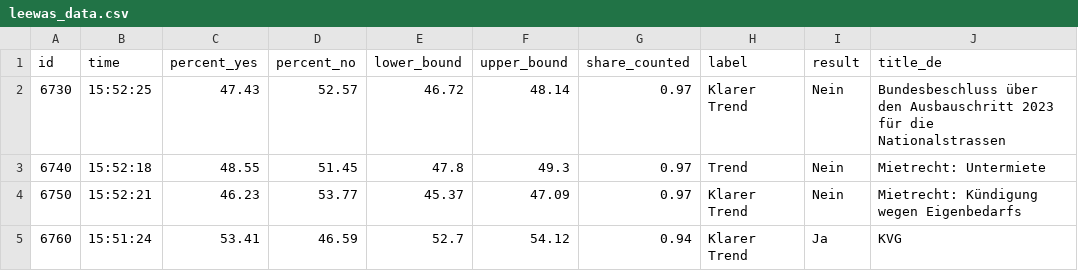
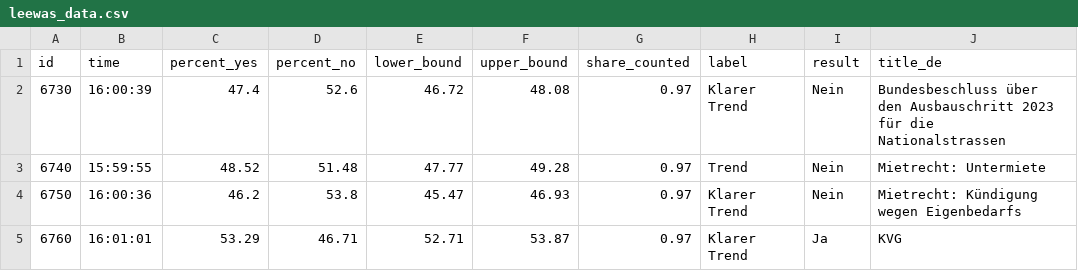
Before and after one commit to tomvaillant/abstimmung_data, a CSV file: leewas_data.csv, drawn as a sheet; only a part is shown; the diff names each change by its address in the sheet, - before the commit and + after, or states it on an @@ line.

```diff
--- a/leewas_data.csv
+++ b/leewas_data.csv
-B2 (time): 15:52:25
+B2 (time): 16:00:39
-C2 (percent_yes): 47.43
+C2 (percent_yes): 47.4
-D2 (percent_no): 52.57
+D2 (percent_no): 52.6
-F2 (upper_bound): 48.14
+F2 (upper_bound): 48.08
-B3 (time): 15:52:18
+B3 (time): 15:59:55
-C3 (percent_yes): 48.55
+C3 (percent_yes): 48.52
-D3 (percent_no): 51.45
+D3 (percent_no): 51.48
-E3 (lower_bound): 47.8
+E3 (lower_bound): 47.77
-F3 (upper_bound): 49.3
+F3 (upper_bound): 49.28
-B4 (time): 15:52:21
+B4 (time): 16:00:36
-C4 (percent_yes): 46.23
+C4 (percent_yes): 46.2
-D4 (percent_no): 53.77
+D4 (percent_no): 53.8
-E4 (lower_bound): 45.37
+E4 (lower_bound): 45.47
-F4 (upper_bound): 47.09
+F4 (upper_bound): 46.93
-B5 (time): 15:51:24
+B5 (time): 16:01:01
-C5 (percent_yes): 53.41
+C5 (percent_yes): 53.29
-D5 (percent_no): 46.59
+D5 (percent_no): 46.71
-E5 (lower_bound): 52.7
+E5 (lower_bound): 52.71
-F5 (upper_bound): 54.12
+F5 (upper_bound): 53.87
-G5 (share_counted): 0.94
+G5 (share_counted): 0.97
```
Also changed, not shown: 2 other files.
